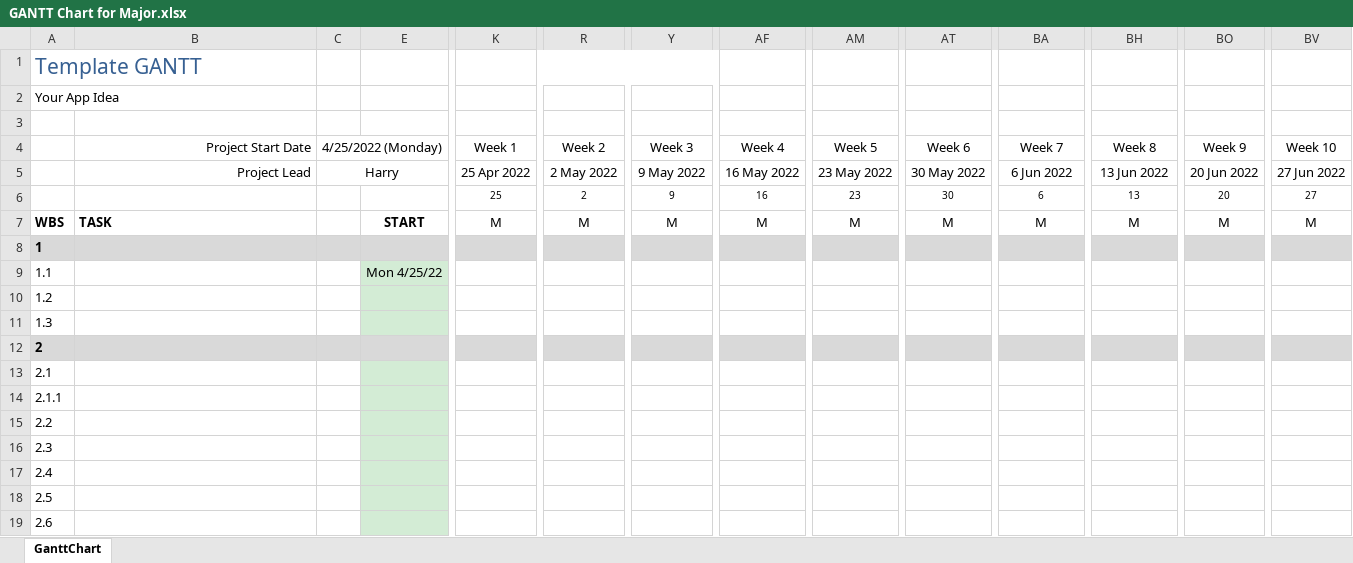
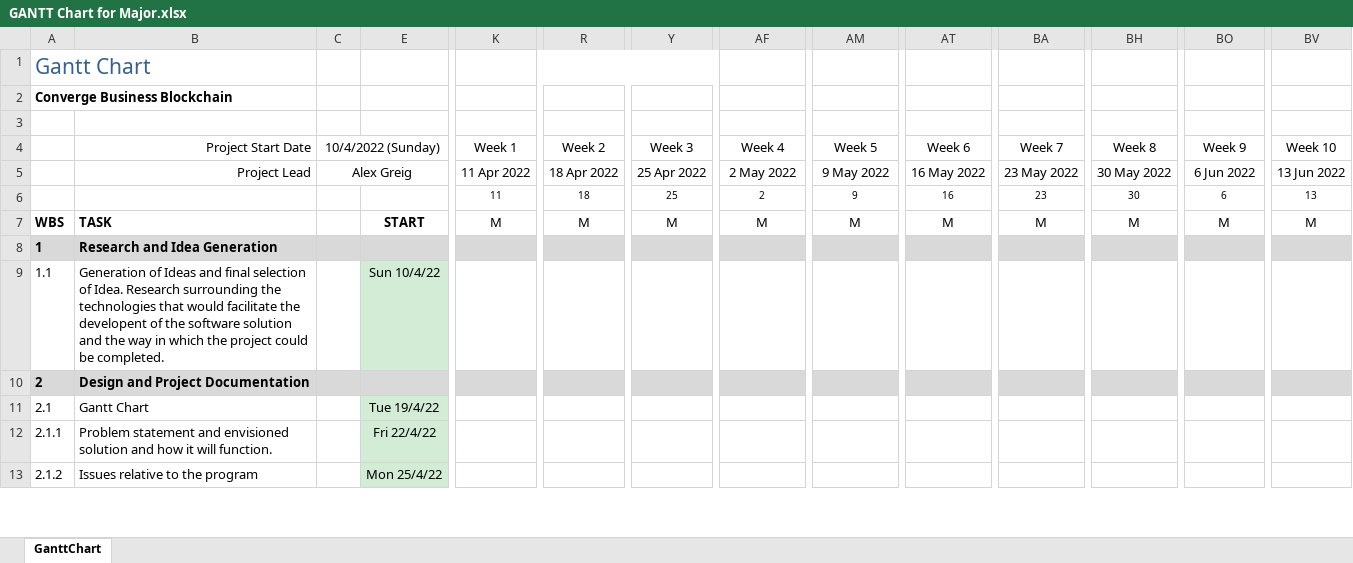
Before and after one commit to alexjgreig/converge, an Excel workbook: Project Documentation/GANTT Chart for Major.xlsx, sheet GanttChart, drawn as a sheet; only a part is shown, gaps mark what is left out; values as stored, in another font and other column widths than the file's, no borders; charts and pictures and conditional formats not drawn; removed rows and columns are numbered as before the commit, all else as after; rows hold the shown columns only; the diff covers the shown part only; the diff names each change by its address in the sheet, - before the commit and + after, or states it on an @@ line.

Commit message:
Completed the GANTT Chart (Generalised Activity Normalisation Time Table) for the project documentation. Added to the project documentation, gaining feedback from supervisor.

```diff
--- a/Project Documentation/GANTT Chart for Major.xlsx (sheet GanttChart)
+++ b/Project Documentation/GANTT Chart for Major.xlsx (sheet GanttChart)
@@ column A renumbered between rows 1 and 2 @@
-A2 bold: off
+A2 bold: on
-C4: 4/25/2022 (Monday)
+C4: 10/4/2022 (Sunday)
-C5: Harry
+C5: Alex Greig
-K5: 25 Apr 2022
+K5: 11 Apr 2022
-R5: 2 May 2022
+R5: 18 Apr 2022
-Y5: 9 May 2022
+Y5: 25 Apr 2022
-AF5: 16 May 2022
+AF5: 2 May 2022
-AM5: 23 May 2022
+AM5: 9 May 2022
-AT5: 30 May 2022
+AT5: 16 May 2022
-BA5: 6 Jun 2022
+BA5: 23 May 2022
-BH5: 13 Jun 2022
+BH5: 30 May 2022
-BO5: 20 Jun 2022
+BO5: 6 Jun 2022
-BV5: 27 Jun 2022
+BV5: 13 Jun 2022
-row 6:  |  |  |  | 25 | 2 | 9 | 16 | 23 | 30 | 6 | 13 | 20 | 27
+row 6:  |  |  |  | 11 | 18 | 25 | 2 | 9 | 16 | 23 | 30 | 6 | 13
-B8: (empty)
+B8: Research and Idea Generation
-row 9: 1.1 |  |  | Mon 4/25/22
-row 10: 1.2
-row 11: 1.3
+row 9: 1.1 | Generation of Ideas and final selection of Idea. Research surrounding the technologies that would facilitate the developent of the software solution and the way in which the project could be completed. |  | Sun 10/4/22
-B10: (empty)
+B10: Design and Project Documentation
-row 13: 2.1
-row 14: 2.1.1
-row 15: 2.2
-row 16: 2.3
-row 17: 2.4
-row 18: 2.5
-row 19: 2.6
+row 11: 2.1 | Gantt Chart |  | Tue 19/4/22
+row 12: 2.1.1 | Problem statement and envisioned solution and how it will function. |  | Fri 22/4/22
+row 13: 2.1.2 | Issues relative to the program |  | Mon 25/4/22
```
Also changed, not shown: 15 added rows, 7 removed rows and 2 edited cells elsewhere in this sheet, formulas that keep their value, charts or pictures, 1 other file.
